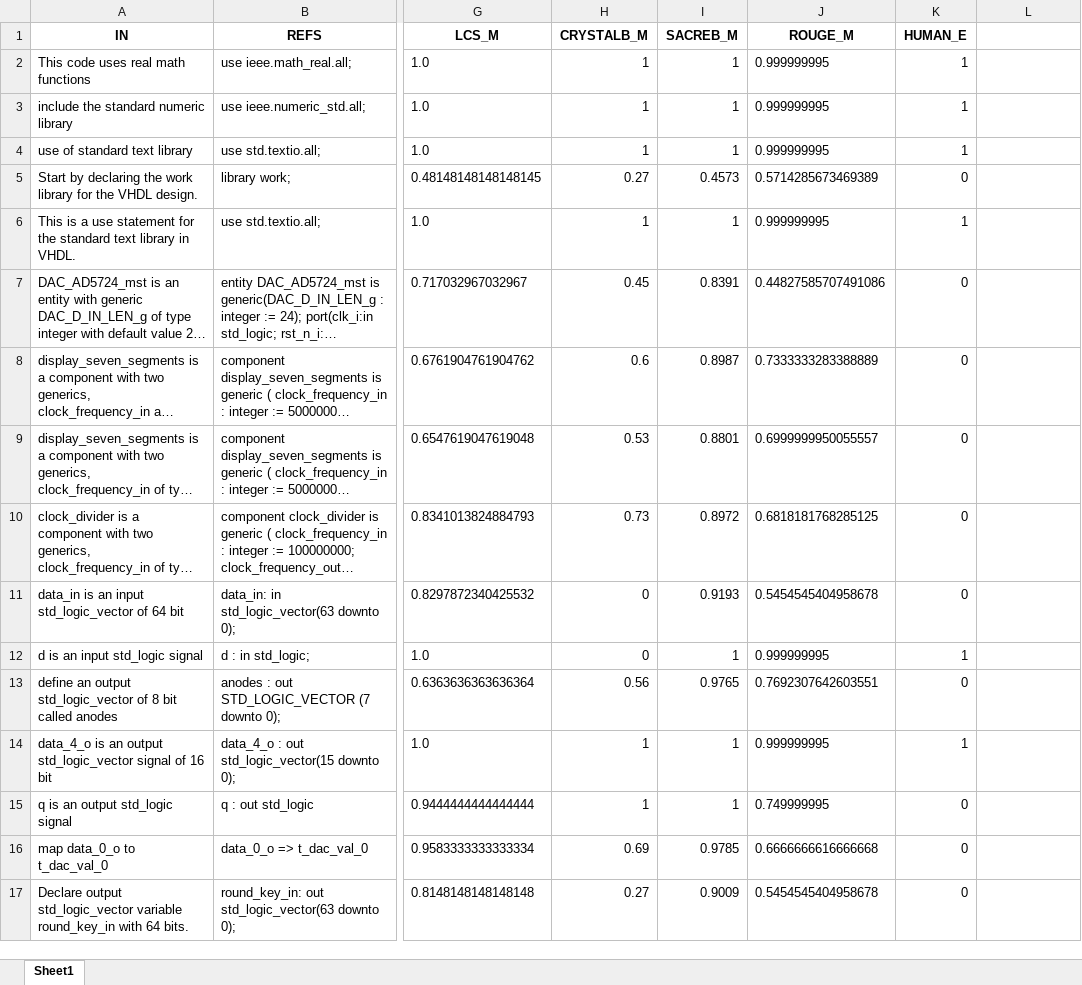
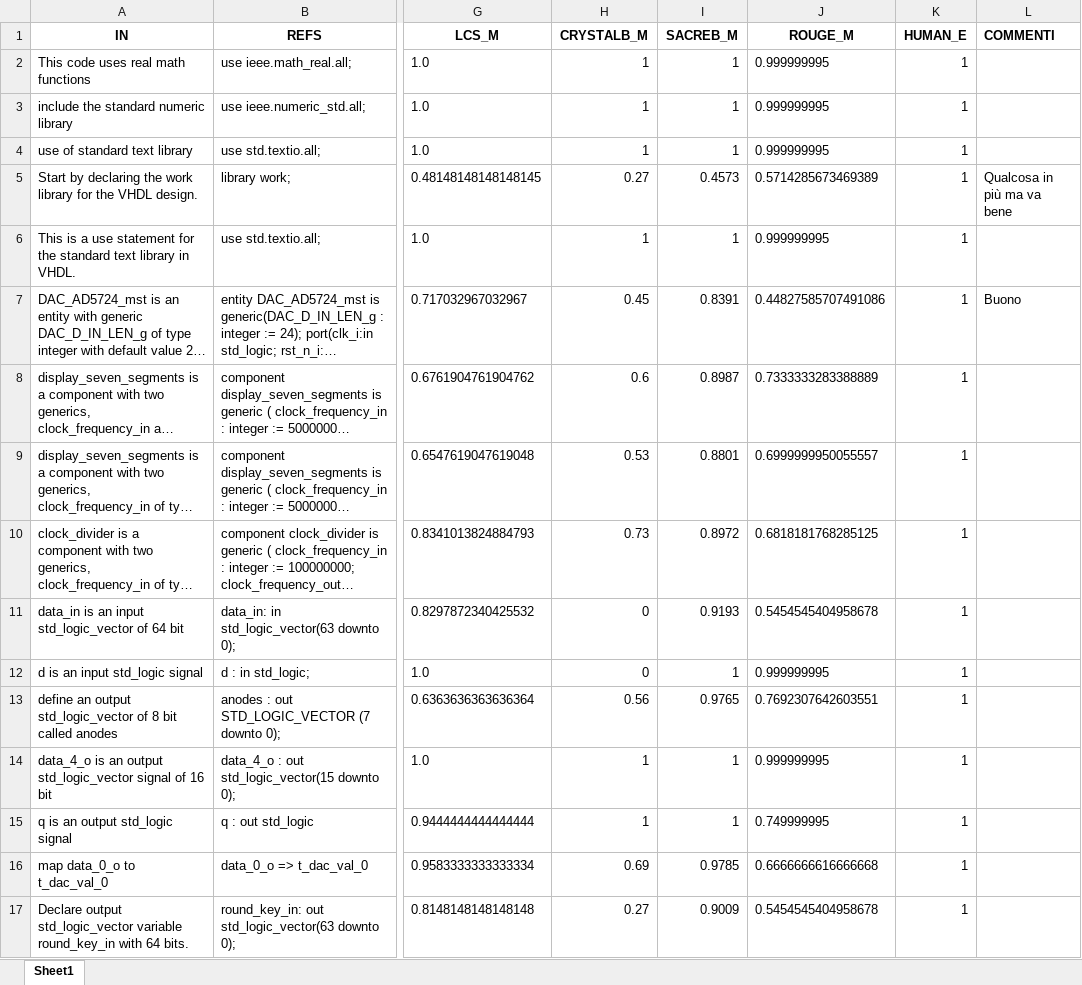
Before and after one commit to Simpronic/Tesi_Generatore_VHDL, an Excel workbook: HE/W_in_progress/Analisi_ClaudeSonnet.xlsx, sheet Sheet1, drawn as a sheet; only a part is shown, gaps mark what is left out; long unchanged cells end in …; values as stored, in another font and other column widths than the file's, no borders; the diff covers the shown part only; the diff names each change by its address in the sheet, - before the commit and + after, or states it on an @@ line.

Commit message:
Aggiunte analisi Claude Sonnet

```diff
--- a/HE/W_in_progress/Analisi_ClaudeSonnet.xlsx (sheet Sheet1)
+++ b/HE/W_in_progress/Analisi_ClaudeSonnet.xlsx (sheet Sheet1)
-L1: (empty)
+L1: COMMENTI
-K5 (HUMAN_E): 0
+K5 (HUMAN_E): 1
-L5 (COMMENTI): (empty)
+L5 (COMMENTI): Qualcosa in più ma va bene
-K7:K11 (HUMAN_E): 0
+K7:K11 (HUMAN_E): 1
-L7 (COMMENTI): (empty)
+L7 (COMMENTI): Buono
-K13 (HUMAN_E): 0
+K13 (HUMAN_E): 1
-K15:K17 (HUMAN_E): 0
+K15:K17 (HUMAN_E): 1
```
Also changed, not shown: 10 edited cells elsewhere in this sheet, 1 other file.
